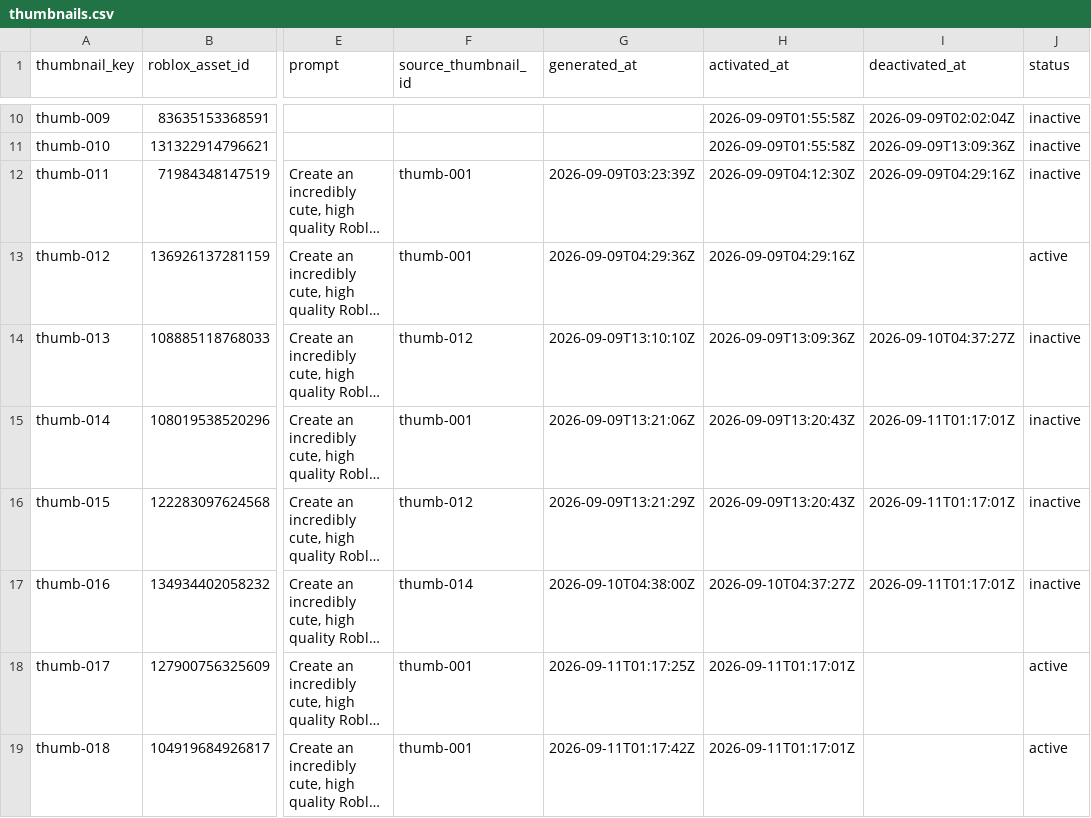
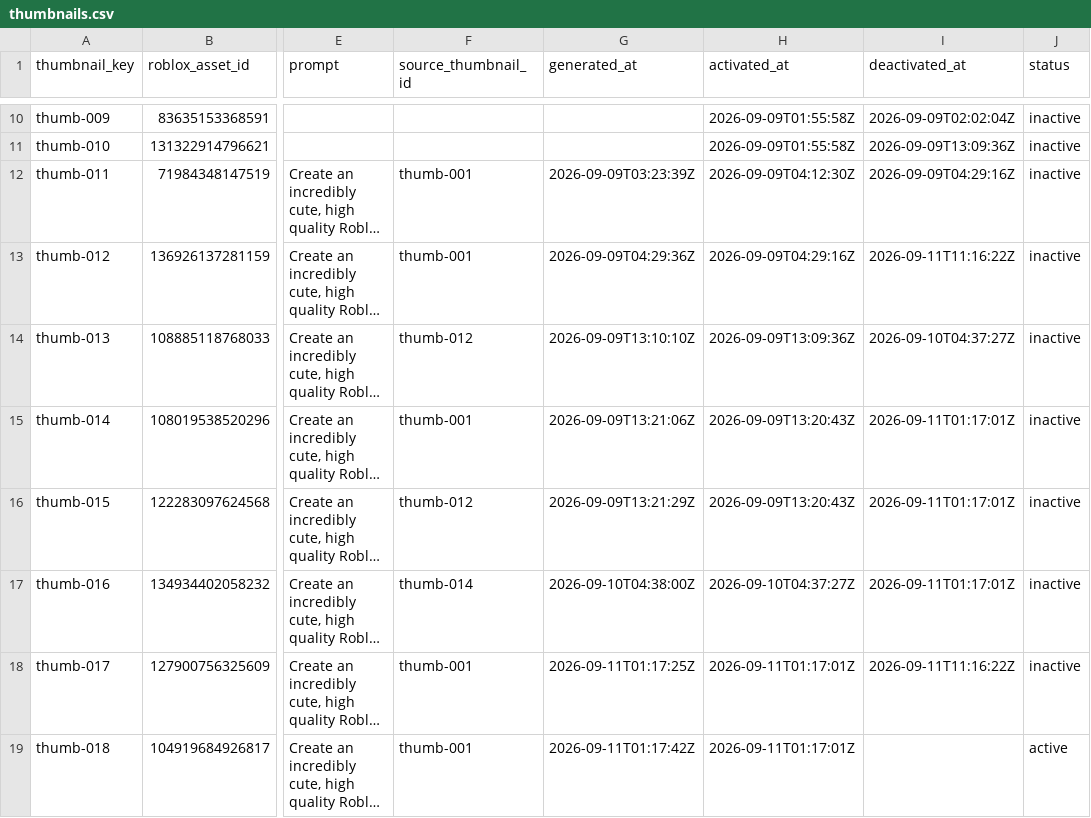
Before and after one commit to ryanzav/roblox-thumbnail-manager, a CSV file: data/thumbnails.csv, drawn as a sheet; only a part is shown, gaps mark what is left out; long unchanged cells end in …; the diff covers the shown part only; the diff names each change by its address in the sheet, - before the commit and + after, or states it on an @@ line.

```diff
--- a/data/thumbnails.csv
+++ b/data/thumbnails.csv
-I13 (deactivated_at): (empty)
+I13 (deactivated_at): 2026-09-11T11:16:22Z
-J13 (status): active
+J13 (status): inactive
-I18 (deactivated_at): (empty)
+I18 (deactivated_at): 2026-09-11T11:16:22Z
-J18 (status): active
+J18 (status): inactive
```
Also changed, not shown: 3 added rows and 2 edited cells elsewhere in this file, data/metrics.csv, docs/data/metrics.csv, 3 other files.
